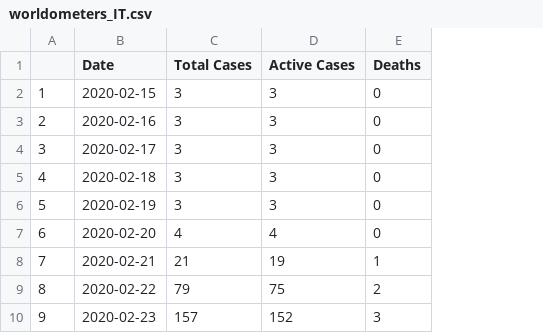
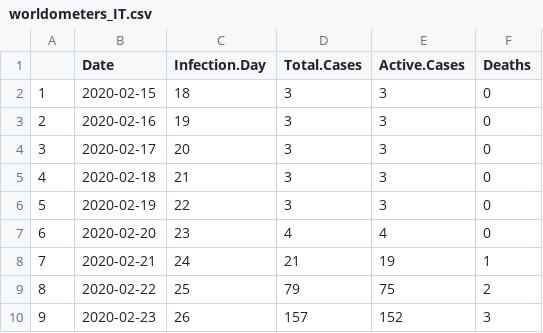
Before and after one commit to mm0hgw/electoral-analysis, a CSV file: epidemic/data/worldometers_IT.csv, drawn as a sheet; only a part is shown; addresses are those after the commit; the diff names each change by its address in the sheet, - before the commit and + after, or states it on an @@ line.

```diff
--- a/epidemic/data/worldometers_IT.csv
+++ b/epidemic/data/worldometers_IT.csv
+column C (Infection.Day), rows 2-10: 18 | 19 | 20 | 21 | 22 | 23 | 24 | 25 | 26
-D1: Total Cases
+D1: Total.Cases
-E1: Active Cases
+E1: Active.Cases
```
Also changed, not shown: epidemic/IT.csv, epidemic/KR.csv, 11 other files.
